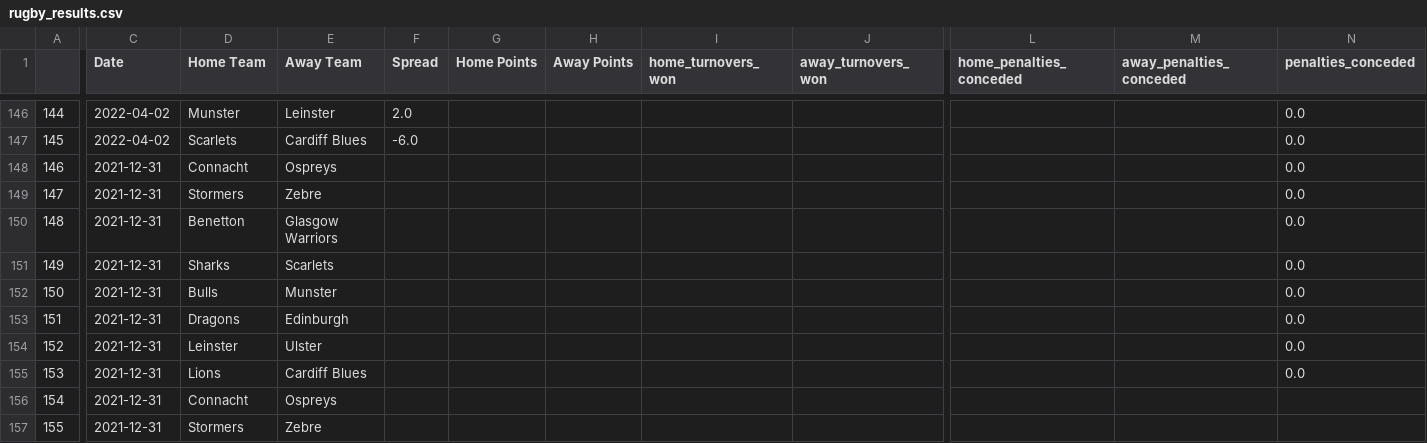
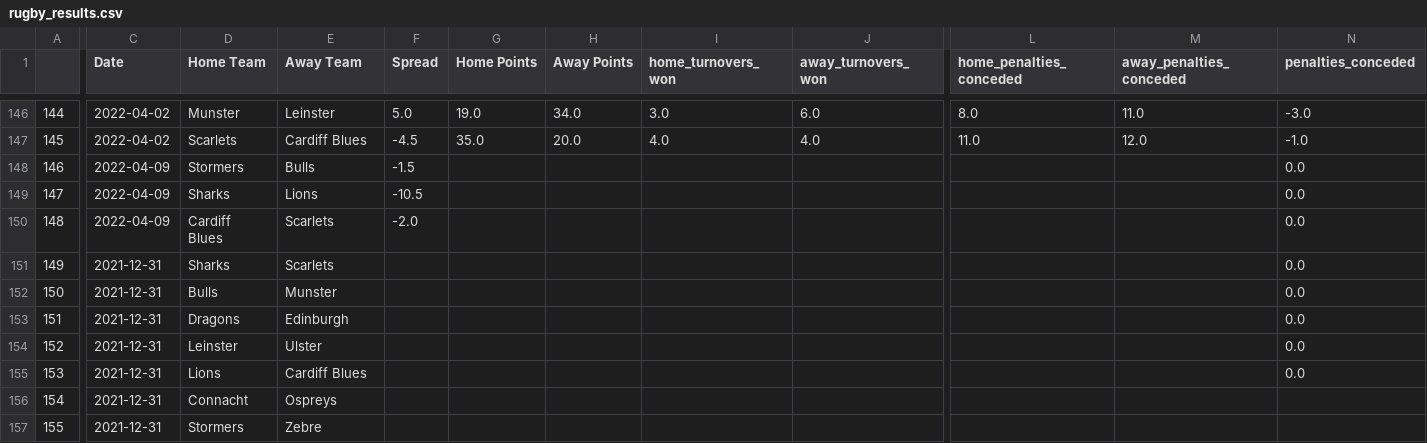
Before and after one commit to ZeNoonan/rugby, a CSV file: rugby_results.csv, drawn as a sheet; only a part is shown, gaps mark what is left out; the diff covers the shown part only; the diff names each change by its address in the sheet, - before the commit and + after, or states it on an @@ line.

```diff
--- a/rugby_results.csv
+++ b/rugby_results.csv
-F146 (Spread): 2.0
+F146 (Spread): 5.0
-G146 (Home Points): (empty)
+G146 (Home Points): 19.0
-H146 (Away Points): (empty)
+H146 (Away Points): 34.0
-I146 (home_turnovers_won): (empty)
+I146 (home_turnovers_won): 3.0
-J146 (away_turnovers_won): (empty)
+J146 (away_turnovers_won): 6.0
-L146 (home_penalties_conceded): (empty)
+L146 (home_penalties_conceded): 8.0
-M146 (away_penalties_conceded): (empty)
+M146 (away_penalties_conceded): 11.0
-N146 (penalties_conceded): 0.0
+N146 (penalties_conceded): -3.0
-F147 (Spread): -6.0
+F147 (Spread): -4.5
-G147 (Home Points): (empty)
+G147 (Home Points): 35.0
-H147 (Away Points): (empty)
+H147 (Away Points): 20.0
-I147 (home_turnovers_won): (empty)
+I147 (home_turnovers_won): 4.0
-J147 (away_turnovers_won): (empty)
+J147 (away_turnovers_won): 4.0
-L147 (home_penalties_conceded): (empty)
+L147 (home_penalties_conceded): 11.0
-M147 (away_penalties_conceded): (empty)
+M147 (away_penalties_conceded): 12.0
-N147 (penalties_conceded): 0.0
+N147 (penalties_conceded): -1.0
-C148:C150 (Date): 2021-12-31
+C148:C150 (Date): 2022-04-09
-D148 (Home Team): Connacht
+D148 (Home Team): Stormers
-E148 (Away Team): Ospreys
+E148 (Away Team): Bulls
-F148 (Spread): (empty)
+F148 (Spread): -1.5
-D149 (Home Team): Stormers
+D149 (Home Team): Sharks
-E149 (Away Team): Zebre
+E149 (Away Team): Lions
-F149 (Spread): (empty)
+F149 (Spread): -10.5
-D150 (Home Team): Benetton
+D150 (Home Team): Cardiff Blues
-E150 (Away Team): Glasgow Warriors
+E150 (Away Team): Scarlets
-F150 (Spread): (empty)
+F150 (Spread): -2.0
```
Also changed, not shown: 53 edited cells elsewhere in this file.
